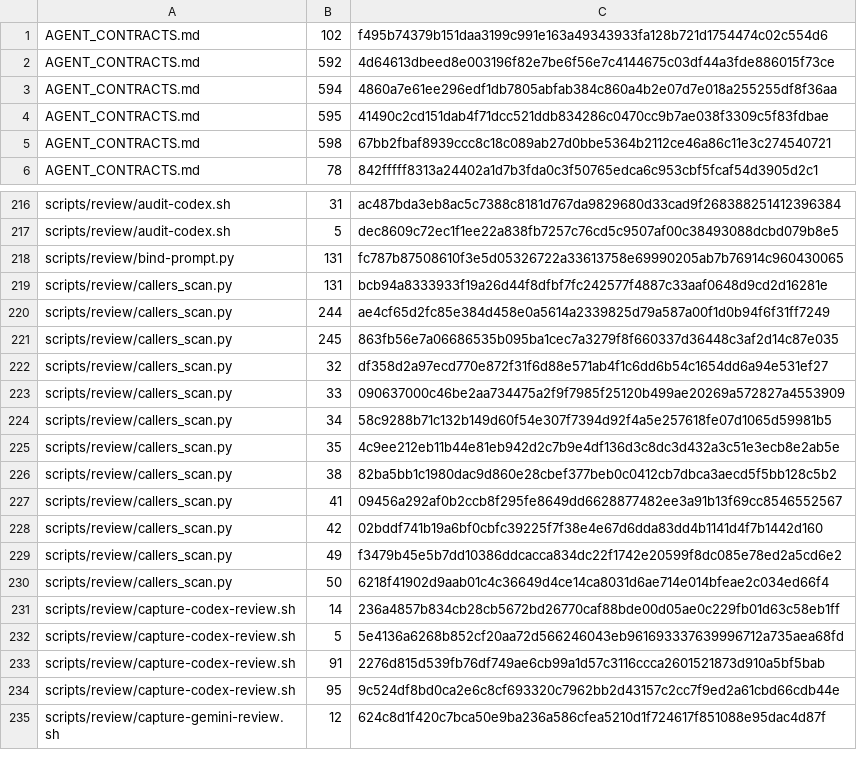
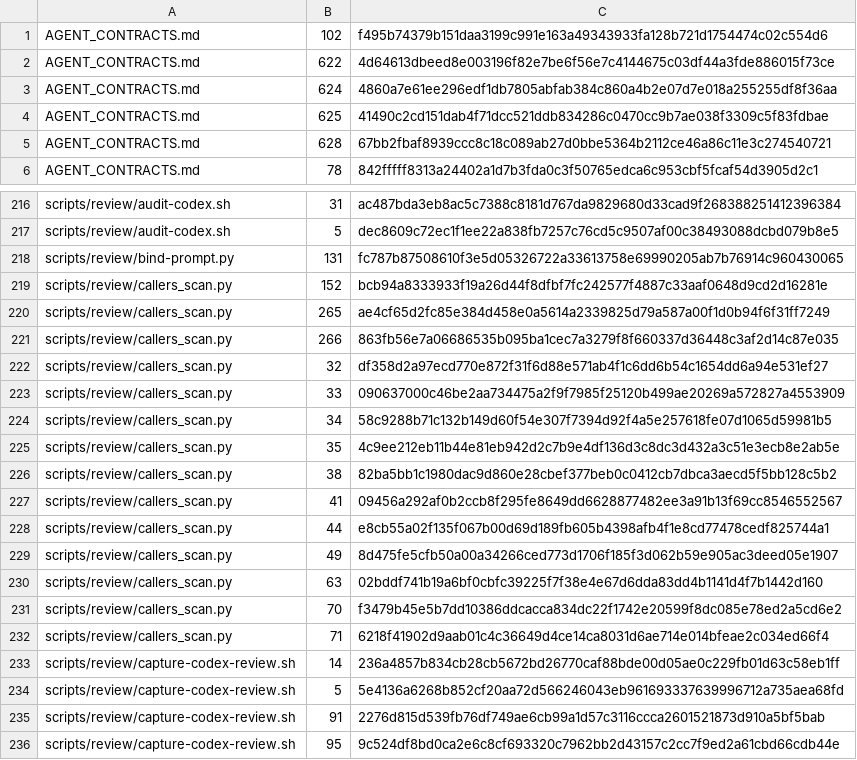
Before and after one commit to UnleashedServices/unleashed-mail-plugin, a TSV file: scripts/review/callers-scan-exemptions.tsv, drawn as a sheet; only a part is shown, gaps mark what is left out; the shorter side is filled out with more unchanged rows.

```diff
--- a/scripts/review/callers-scan-exemptions.tsv
+++ b/scripts/review/callers-scan-exemptions.tsv
@@ -1,6 +1,6 @@
 AGENT_CONTRACTS.md	102	f495b74379b151daa3199c991e163a49343933fa128b721d1754474c02c554d6
-AGENT_CONTRACTS.md	592	4d64613dbeed8e003196f82e7be6f56e7c4144675c03df44a3fde886015f73ce
-AGENT_CONTRACTS.md	594	4860a7e61ee296edf1db7805abfab384c860a4b2e07d7e018a255255df8f36aa
-AGENT_CONTRACTS.md	595	41490c2cd151dab4f71dcc521ddb834286c0470cc9b7ae038f3309c5f83fdbae
-AGENT_CONTRACTS.md	598	67bb2fbaf8939ccc8c18c089ab27d0bbe5364b2112ce46a86c11e3c274540721
+AGENT_CONTRACTS.md	622	4d64613dbeed8e003196f82e7be6f56e7c4144675c03df44a3fde886015f73ce
+AGENT_CONTRACTS.md	624	4860a7e61ee296edf1db7805abfab384c860a4b2e07d7e018a255255df8f36aa
+AGENT_CONTRACTS.md	625	41490c2cd151dab4f71dcc521ddb834286c0470cc9b7ae038f3309c5f83fdbae
+AGENT_CONTRACTS.md	628	67bb2fbaf8939ccc8c18c089ab27d0bbe5364b2112ce46a86c11e3c274540721
 AGENT_CONTRACTS.md	78	842fffff8313a24402a1d7b3fda0c3f50765edca6c953cbf5fcaf54d3905d2c1
@@ -218,5 +218,5 @@ scripts/review/audit-codex.sh	5	dec8609c72ec1f1ee22a838fb7257c76cd5c9507af00c384
 scripts/review/bind-prompt.py	131	fc787b87508610f3e5d05326722a33613758e69990205ab7b76914c960430065
-scripts/review/callers_scan.py	131	bcb94a8333933f19a26d44f8dfbf7fc242577f4887c33aaf0648d9cd2d16281e
-scripts/review/callers_scan.py	244	ae4cf65d2fc85e384d458e0a5614a2339825d79a587a00f1d0b94f6f31ff7249
-scripts/review/callers_scan.py	245	863fb56e7a06686535b095ba1cec7a3279f8f660337d36448c3af2d14c87e035
+scripts/review/callers_scan.py	152	bcb94a8333933f19a26d44f8dfbf7fc242577f4887c33aaf0648d9cd2d16281e
+scripts/review/callers_scan.py	265	ae4cf65d2fc85e384d458e0a5614a2339825d79a587a00f1d0b94f6f31ff7249
+scripts/review/callers_scan.py	266	863fb56e7a06686535b095ba1cec7a3279f8f660337d36448c3af2d14c87e035
 scripts/review/callers_scan.py	32	df358d2a97ecd770e872f31f6d88e571ab4f1c6dd6b54c1654dd6a94e531ef27
@@ -227,5 +227,7 @@ scripts/review/callers_scan.py	38	82ba5bb1c1980dac9d860e28cbef377beb0c0412cb7dbc
 scripts/review/callers_scan.py	41	09456a292af0b2ccb8f295fe8649dd6628877482ee3a91b13f69cc8546552567
-scripts/review/callers_scan.py	42	02bddf741b19a6bf0cbfc39225f7f38e4e67d6dda83dd4b1141d4f7b1442d160
-scripts/review/callers_scan.py	49	f3479b45e5b7dd10386ddcacca834dc22f1742e20599f8dc085e78ed2a5cd6e2
-scripts/review/callers_scan.py	50	6218f41902d9aab01c4c36649d4ce14ca8031d6ae714e014bfeae2c034ed66f4
+scripts/review/callers_scan.py	44	e8cb55a02f135f067b00d69d189fb605b4398afb4f1e8cd77478cedf825744a1
+scripts/review/callers_scan.py	49	8d475fe5cfb50a00a34266ced773d1706f185f3d062b59e905ac3deed05e1907
+scripts/review/callers_scan.py	63	02bddf741b19a6bf0cbfc39225f7f38e4e67d6dda83dd4b1141d4f7b1442d160
+scripts/review/callers_scan.py	70	f3479b45e5b7dd10386ddcacca834dc22f1742e20599f8dc085e78ed2a5cd6e2
+scripts/review/callers_scan.py	71	6218f41902d9aab01c4c36649d4ce14ca8031d6ae714e014bfeae2c034ed66f4
 scripts/review/capture-codex-review.sh	14	236a4857b834cb28cb5672bd26770caf88bde00d05ae0c229fb01d63c58eb1ff
```
Also changed, not shown: 2 other files.
